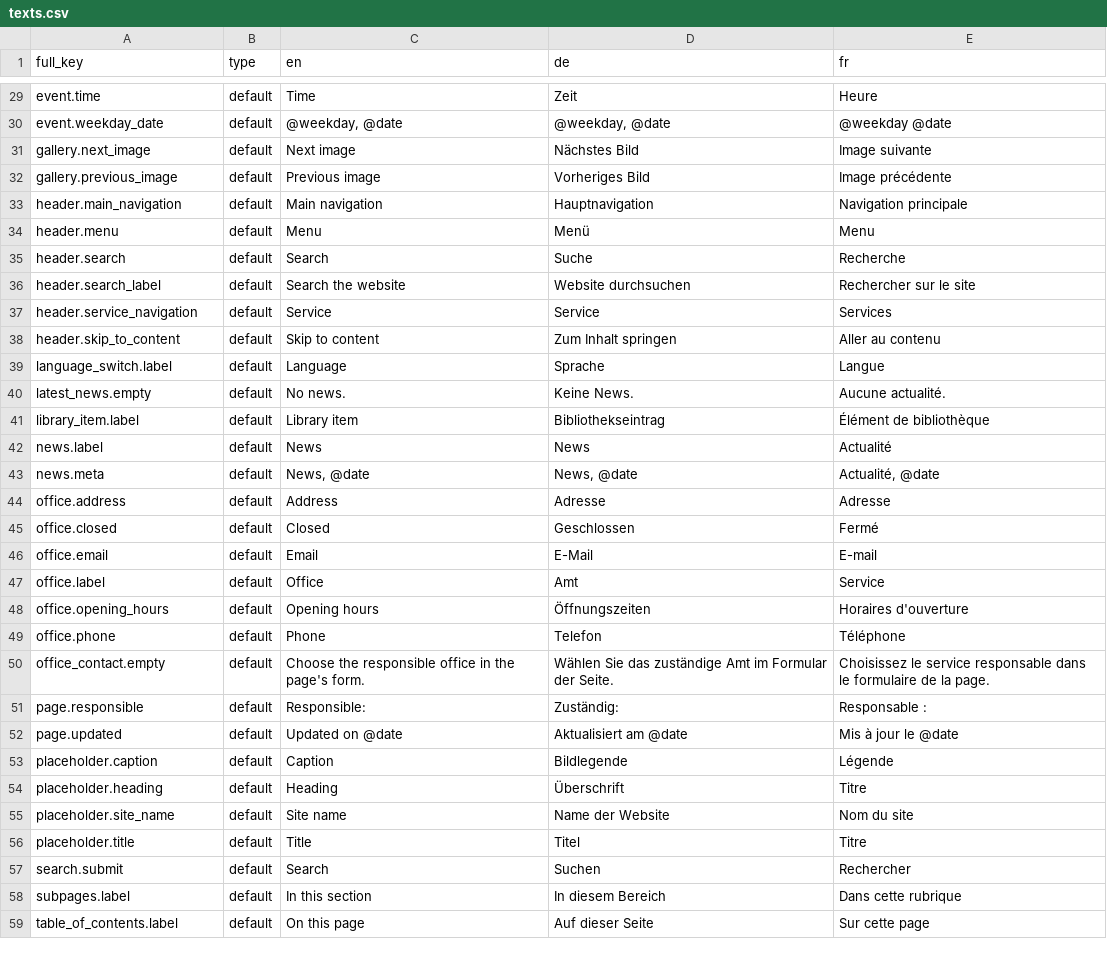
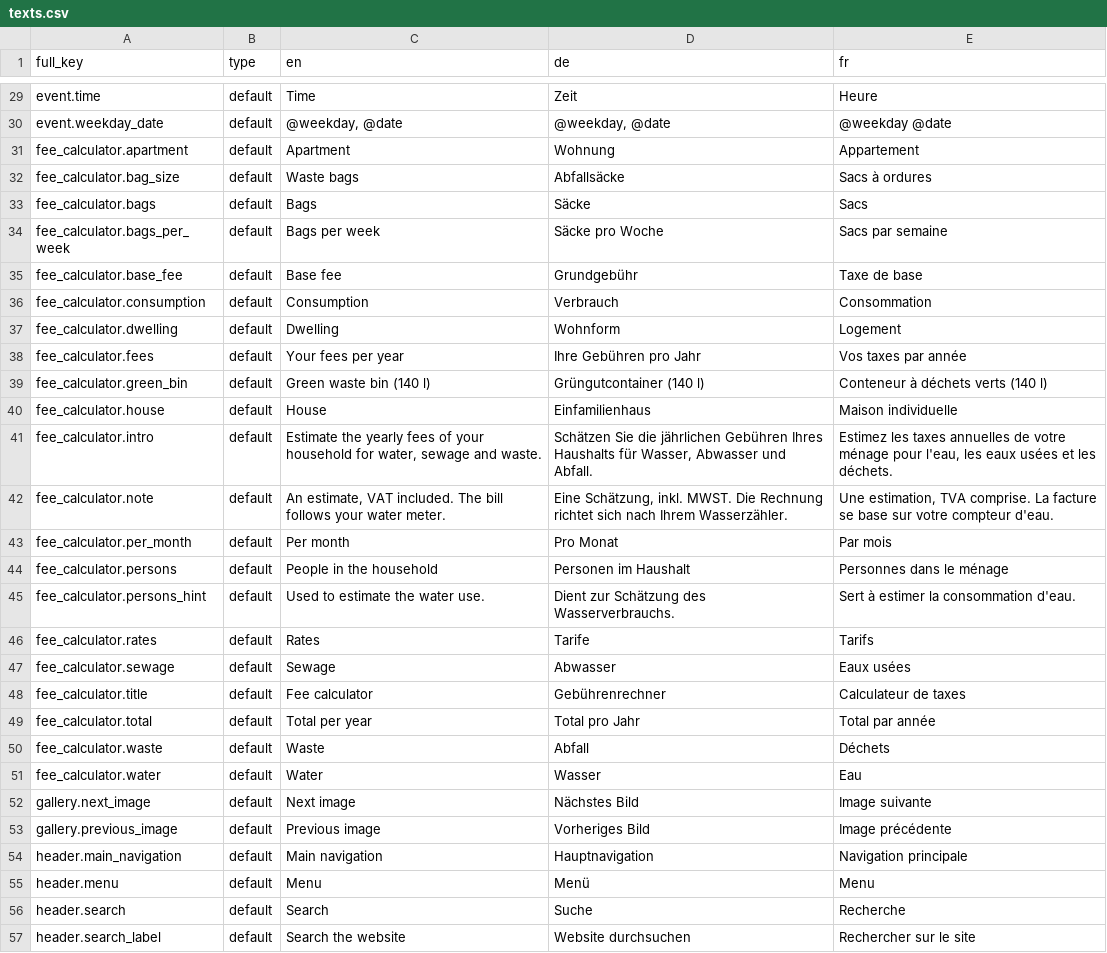
Before and after one commit to blokkli/editor, a CSV file: drupal/content/texts.csv, drawn as a sheet; only a part is shown, gaps mark what is left out; the shorter side is filled out with more unchanged rows.

```diff
--- a/drupal/content/texts.csv
+++ b/drupal/content/texts.csv
@@ -30,2 +30,23 @@ event.time;default;Time;Zeit;Heure
 event.weekday_date;default;@weekday, @date;@weekday, @date;@weekday @date
+fee_calculator.apartment;default;Apartment;Wohnung;Appartement
+fee_calculator.bag_size;default;Waste bags;Abfallsäcke;Sacs à ordures
+fee_calculator.bags;default;Bags;Säcke;Sacs
+fee_calculator.bags_per_week;default;Bags per week;Säcke pro Woche;Sacs par semaine
+fee_calculator.base_fee;default;Base fee;Grundgebühr;Taxe de base
+fee_calculator.consumption;default;Consumption;Verbrauch;Consommation
+fee_calculator.dwelling;default;Dwelling;Wohnform;Logement
+fee_calculator.fees;default;Your fees per year;Ihre Gebühren pro Jahr;Vos taxes par année
+fee_calculator.green_bin;default;Green waste bin (140 l);Grüngutcontainer (140 l);Conteneur à déchets verts (140 l)
+fee_calculator.house;default;House;Einfamilienhaus;Maison individuelle
+fee_calculator.intro;default;Estimate the yearly fees of your household for water, sewage and waste.;Schätzen Sie die jährlichen Gebühren Ihres Haushalts für Wasser, Abwasser und Abfall.;Estimez les taxes annuelles de votre ménage pour l'eau, les eaux usées et les déchets.
+fee_calculator.note;default;An estimate, VAT included. The bill follows your water meter.;Eine Schätzung, inkl. MWST. Die Rechnung richtet sich nach Ihrem Wasserzähler.;Une estimation, TVA comprise. La facture se base sur votre compteur d'eau.
+fee_calculator.per_month;default;Per month;Pro Monat;Par mois
+fee_calculator.persons;default;People in the household;Personen im Haushalt;Personnes dans le ménage
+fee_calculator.persons_hint;default;Used to estimate the water use.;Dient zur Schätzung des Wasserverbrauchs.;Sert à estimer la consommation d'eau.
+fee_calculator.rates;default;Rates;Tarife;Tarifs
+fee_calculator.sewage;default;Sewage;Abwasser;Eaux usées
+fee_calculator.title;default;Fee calculator;Gebührenrechner;Calculateur de taxes
+fee_calculator.total;default;Total per year;Total pro Jahr;Total par année
+fee_calculator.waste;default;Waste;Abfall;Déchets
+fee_calculator.water;default;Water;Wasser;Eau
 gallery.next_image;default;Next image;Nächstes Bild;Image suivante
```
Also changed, not shown: 46 other files.
